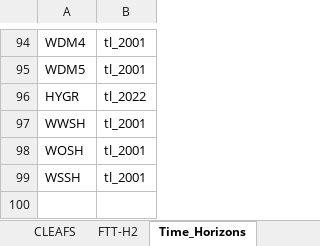
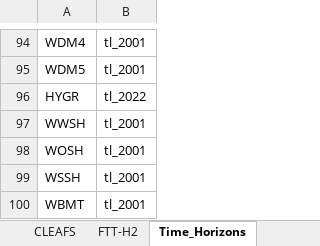
Before and after one commit to cpmodel/FTT_StandAlone, an Excel workbook: Inputs/_MasterFiles/FTT_variables.xlsx, sheet Time_Horizons, drawn as a sheet; only a part is shown, gaps mark what is left out; values as stored, in another font and other column widths than the file's, no borders; the diff names each change by its address in the sheet, - before the commit and + after, or states it on an @@ line.

```diff
--- a/Inputs/_MasterFiles/FTT_variables.xlsx (sheet Time_Horizons)
+++ b/Inputs/_MasterFiles/FTT_variables.xlsx (sheet Time_Horizons)
+row 100: WBMT | tl_2001
```
Also changed, not shown: sheet FTT-H2, 11 other files.
